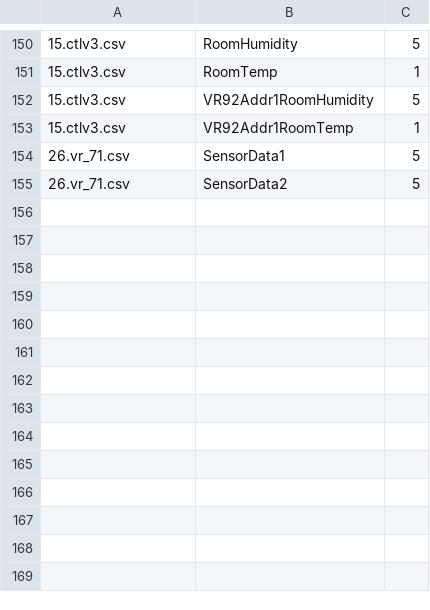
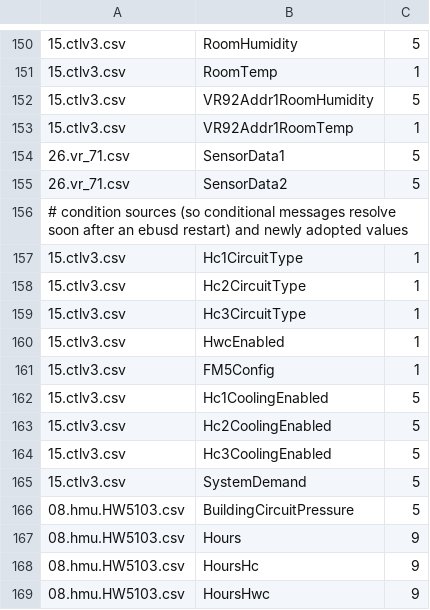
Before and after one commit to alboiuvlad29/ebusd-configuration, a CSV file: overlay/priorities.csv, drawn as a sheet; only a part is shown, gaps mark what is left out; the diff names each change by its address in the sheet, - before the commit and + after, or states it on an @@ line.

Commit message:
overlay: poll condition sources and new values; add pressure|demand to filter-name

```diff
--- a/overlay/priorities.csv
+++ b/overlay/priorities.csv
+row 156: # condition sources (so conditional messages resolve soon after an ebusd restart) and newly adopted values
+row 157: 15.ctlv3.csv | Hc1CircuitType | 1
+row 158: 15.ctlv3.csv | Hc2CircuitType | 1
+row 159: 15.ctlv3.csv | Hc3CircuitType | 1
+row 160: 15.ctlv3.csv | HwcEnabled | 1
+row 161: 15.ctlv3.csv | FM5Config | 1
+row 162: 15.ctlv3.csv | Hc1CoolingEnabled | 5
+row 163: 15.ctlv3.csv | Hc2CoolingEnabled | 5
+row 164: 15.ctlv3.csv | Hc3CoolingEnabled | 5
+row 165: 15.ctlv3.csv | SystemDemand | 5
+row 166: 08.hmu.HW5103.csv | BuildingCircuitPressure | 5
+row 167: 08.hmu.HW5103.csv | Hours | 9
+row 168: 08.hmu.HW5103.csv | HoursHc | 9
+row 169: 08.hmu.HW5103.csv | HoursHwc | 9
```
Also changed, not shown: 1 other file.
